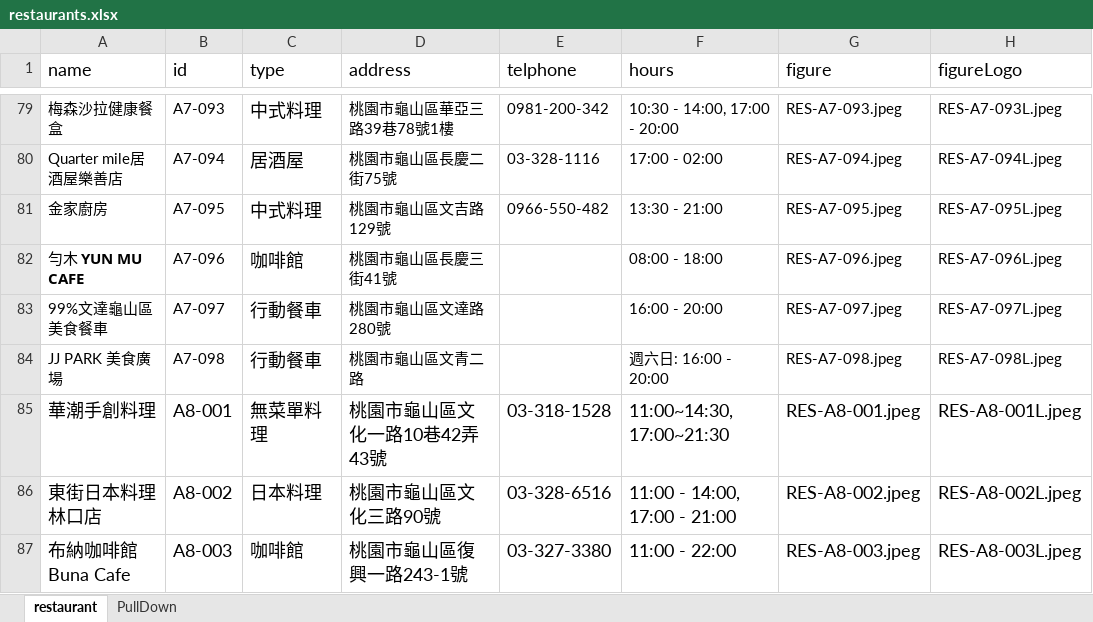
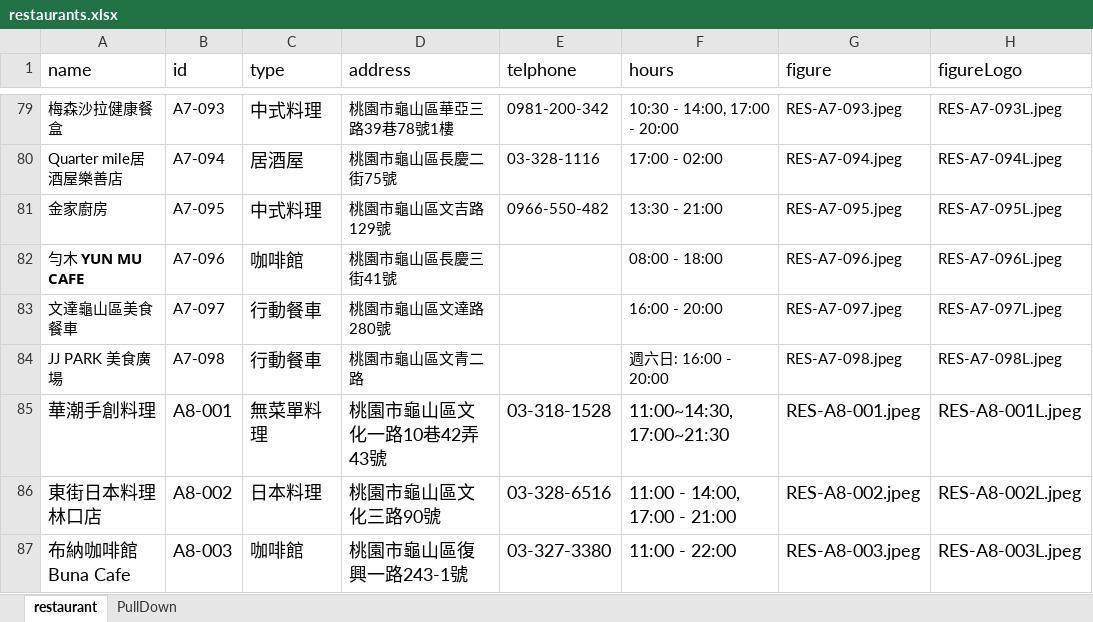
Before and after one commit to TCWang/A7Kanban13, an Excel workbook: data/restaurants.xlsx, sheet restaurant, drawn as a sheet; only a part is shown, gaps mark what is left out; values as stored, in another font and other column widths than the file's, no borders; the diff names each change by its address in the sheet, - before the commit and + after, or states it on an @@ line.

Commit message:
restaurant

```diff
--- a/data/restaurants.xlsx (sheet restaurant)
+++ b/data/restaurants.xlsx (sheet restaurant)
-A83 (name): 99%文達龜山區美食餐車
+A83 (name): 文達龜山區美食餐車
```
Also changed, not shown: 2 other files.
